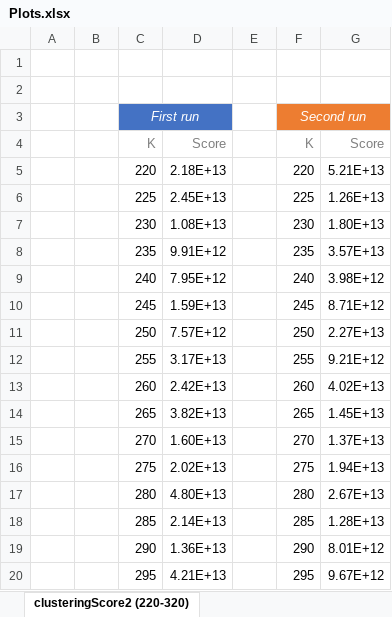
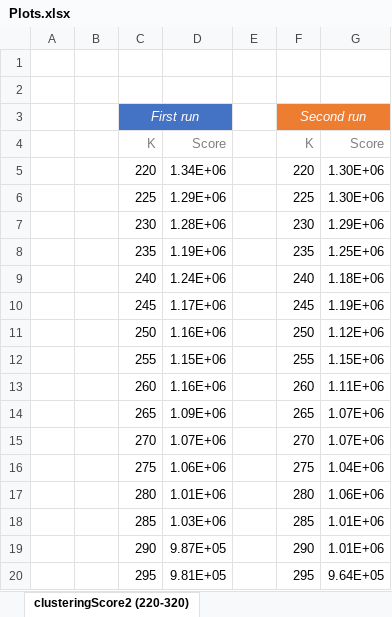
Before and after one commit to weevood/MA-BDA_Project, an Excel workbook: Documentation/Plots.xlsx, sheet clusteringScore2 (220-320), drawn as a sheet; only a part is shown; values as stored, in another font and other column widths than the file's, no borders; charts and pictures and conditional formats not drawn; the diff covers the shown part only; the diff names each change by its address in the sheet, - before the commit and + after, or states it on an @@ line.

Commit message:
Documentation

```diff
--- a/Documentation/Plots.xlsx (sheet clusteringScore2 (220-320))
+++ b/Documentation/Plots.xlsx (sheet clusteringScore2 (220-320))
-D5: 2.18E+13
+D5: 1.34E+06
-G5: 5.21E+13
+G5: 1.30E+06
-D6: 2.45E+13
+D6: 1.29E+06
-G6: 1.26E+13
+G6: 1.30E+06
-D7: 1.08E+13
+D7: 1.28E+06
-G7: 1.80E+13
+G7: 1.29E+06
-D8: 9.91E+12
+D8: 1.19E+06
-G8: 3.57E+13
+G8: 1.25E+06
-D9: 7.95E+12
+D9: 1.24E+06
-G9: 3.98E+12
+G9: 1.18E+06
-D10: 1.59E+13
+D10: 1.17E+06
-G10: 8.71E+12
+G10: 1.19E+06
-D11: 7.57E+12
+D11: 1.16E+06
-G11: 2.27E+13
+G11: 1.12E+06
-D12: 3.17E+13
+D12: 1.15E+06
-G12: 9.21E+12
+G12: 1.15E+06
-D13: 2.42E+13
+D13: 1.16E+06
-G13: 4.02E+13
+G13: 1.11E+06
-D14: 3.82E+13
+D14: 1.09E+06
-G14: 1.45E+13
+G14: 1.07E+06
-D15: 1.60E+13
+D15: 1.07E+06
-G15: 1.37E+13
+G15: 1.07E+06
-D16: 2.02E+13
+D16: 1.06E+06
-G16: 1.94E+13
+G16: 1.04E+06
-D17: 4.80E+13
+D17: 1.01E+06
-G17: 2.67E+13
+G17: 1.06E+06
-D18: 2.14E+13
+D18: 1.03E+06
-G18: 1.28E+13
+G18: 1.01E+06
-D19: 1.36E+13
+D19: 9.87E+05
-G19: 8.01E+12
+G19: 1.01E+06
-D20: 4.21E+13
+D20: 9.81E+05
-G20: 9.67E+12
+G20: 9.64E+05
```
Also changed, not shown: 10 edited cells elsewhere in this sheet, charts or pictures, 2 other files.
